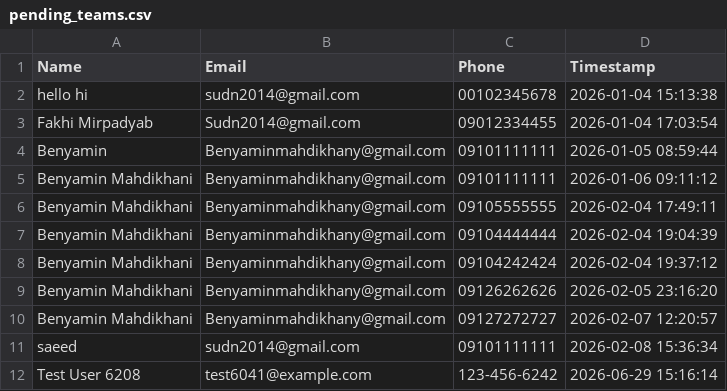
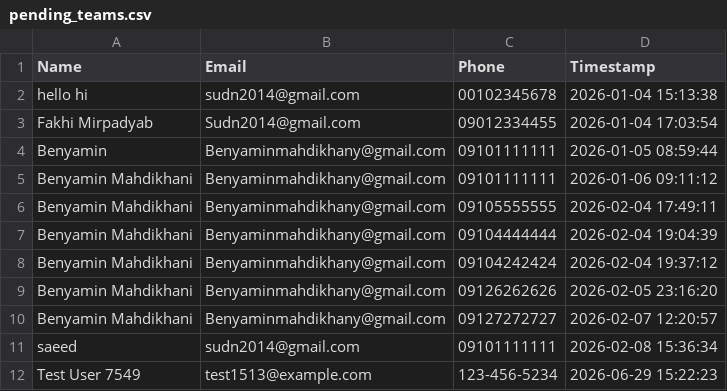
Before and after one commit to sudn2014/telegram-bot-teams, a CSV file: pending_teams.csv, drawn as a sheet; removed rows and columns are numbered as before the commit, all else as after; the diff names each change by its address in the sheet, - before the commit and + after, or states it on an @@ line.

Commit message:
Add user: Test User 7549 (2026-06-29 15:22:23)

```diff
--- a/pending_teams.csv
+++ b/pending_teams.csv
-row 12: Test User 6208 | test6041@example.com | 123-456-6242 | 2026-06-29 15:16:14
+row 12: Test User 7549 | test1513@example.com | 123-456-5234 | 2026-06-29 15:22:23
```
